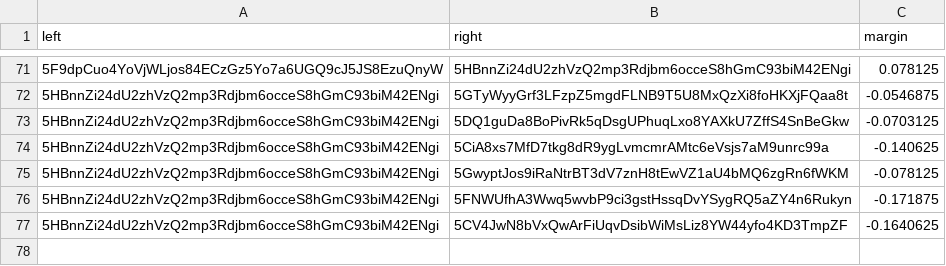
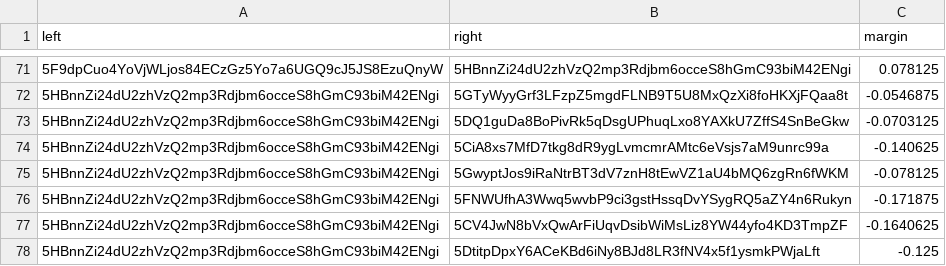
Before and after one commit to 404-Repo/404-active-competition, a CSV file: rounds/5/matches_matrix.csv, drawn as a sheet; only a part is shown, gaps mark what is left out; the diff names each change by its address in the sheet, - before the commit and + after, or states it on an @@ line.

Commit message:
Update matches matrix for round 5

```diff
--- a/rounds/5/matches_matrix.csv
+++ b/rounds/5/matches_matrix.csv
+row 78: 5HBnnZi24dU2zhVzQ2mp3Rdjbm6occeS8hGmC93biM42ENgi | 5DtitpDpxY6ACeKBd6iNy8BJd8LR3fNV4x5f1ysmkPWjaLft | -0.125
```
